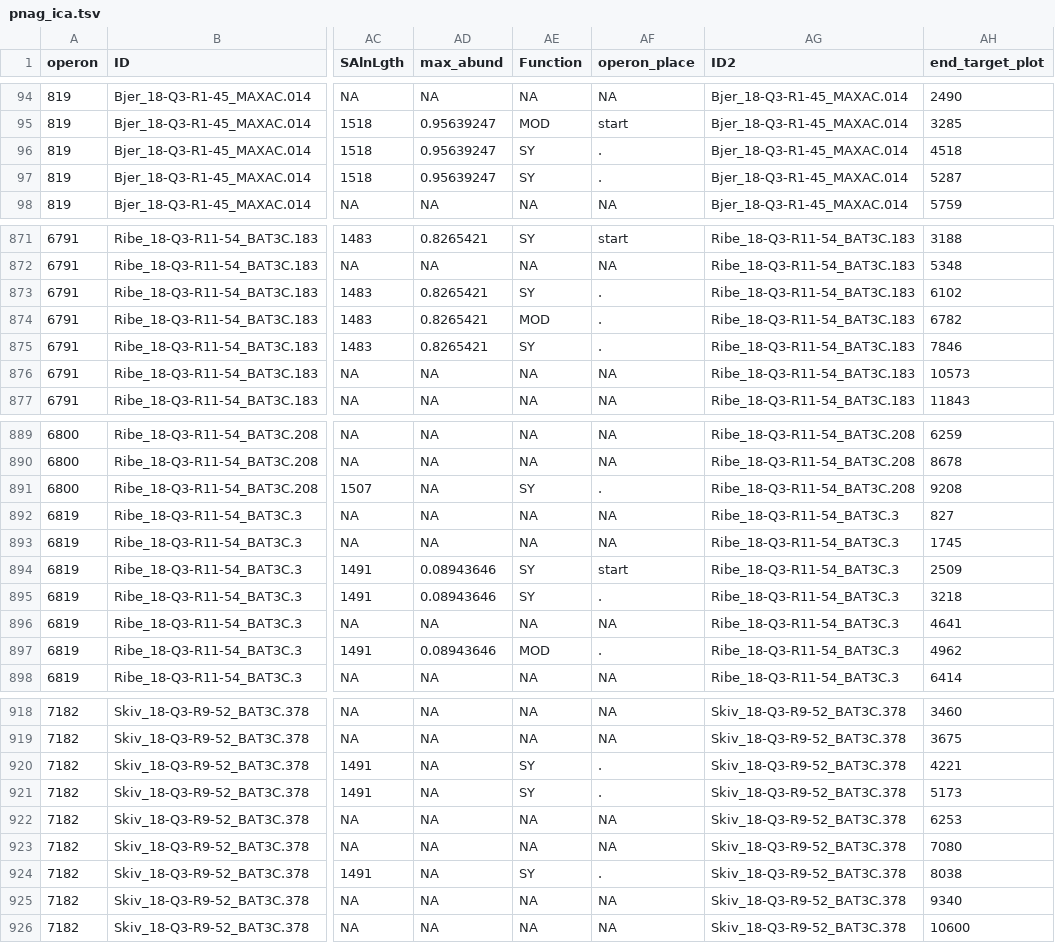
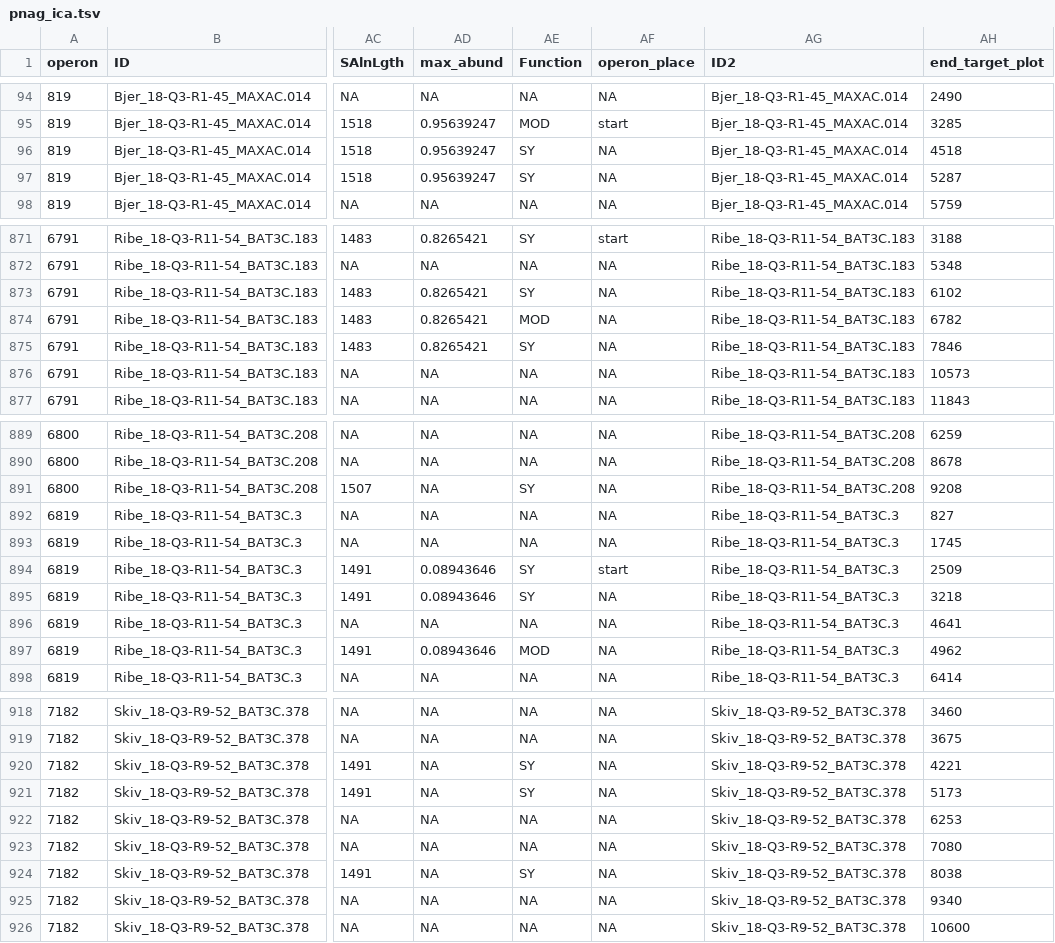
Before and after one commit to SorenHeidelbach/EPS-synthesis-in-AS-bacteria, a TSV file: output/psi_operon_full/pnag_ica.tsv, drawn as a sheet; only a part is shown, gaps mark what is left out; the diff covers the shown part only; the diff names each change by its address in the sheet, - before the commit and + after, or states it on an @@ line.

```diff
--- a/output/psi_operon_full/pnag_ica.tsv
+++ b/output/psi_operon_full/pnag_ica.tsv
-AF96:AF97 (operon_place): .
+AF96:AF97 (operon_place): NA
-AF873:AF875 (operon_place): .
+AF873:AF875 (operon_place): NA
-AF891 (operon_place): .
+AF891 (operon_place): NA
-AF895 (operon_place): .
+AF895 (operon_place): NA
-AF897 (operon_place): .
+AF897 (operon_place): NA
-AF920:AF921 (operon_place): .
+AF920:AF921 (operon_place): NA
-AF924 (operon_place): .
+AF924 (operon_place): NA
```
Also changed, not shown: 166 edited cells elsewhere in this file, output/psi_operon_full/succinoglycan.tsv, output/psi_operon_full/xanthan.tsv, 24 other files.
